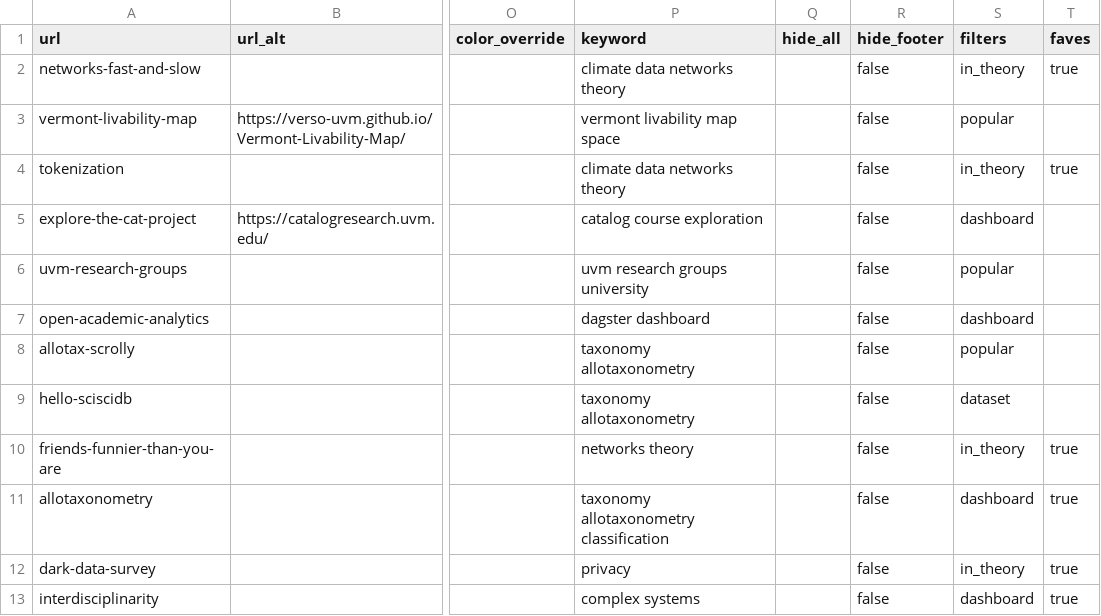
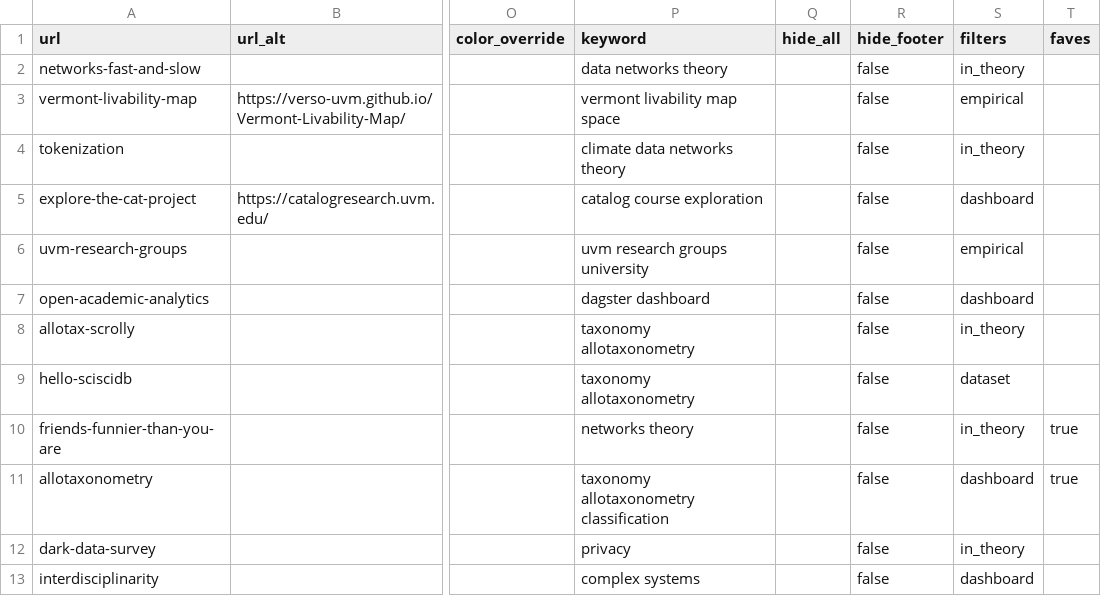
Before and after one commit to Vermont-Complex-Systems/complex-stories, a CSV file: frontend/src/data/stories.csv, drawn as a sheet; only a part is shown, gaps mark what is left out; the diff names each change by its address in the sheet, - before the commit and + after, or states it on an @@ line.

```diff
--- a/frontend/src/data/stories.csv
+++ b/frontend/src/data/stories.csv
-P2 (keyword): climate data networks theory
+P2 (keyword): data networks theory
-T2 (faves): true
+T2 (faves): (empty)
-S3 (filters): popular
+S3 (filters): empirical
-T4 (faves): true
+T4 (faves): (empty)
-S6 (filters): popular
+S6 (filters): empirical
-S8 (filters): popular
+S8 (filters): in_theory
-T12:T13 (faves): true
+T12:T13 (faves): (empty)
```
Also changed, not shown: 8 other files.
